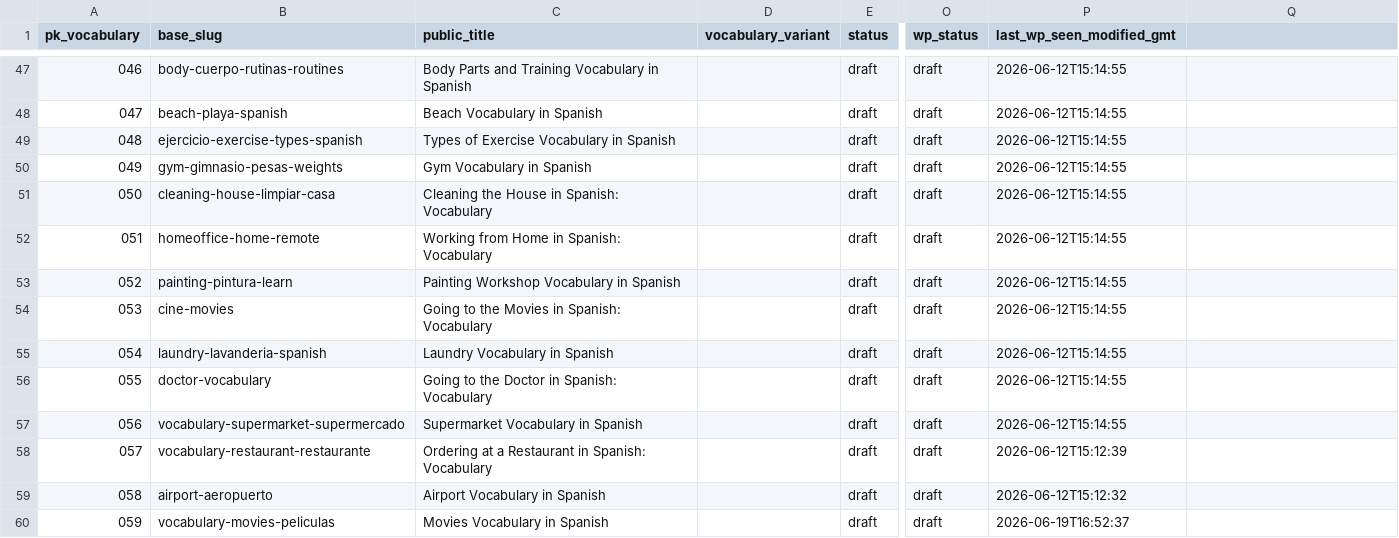
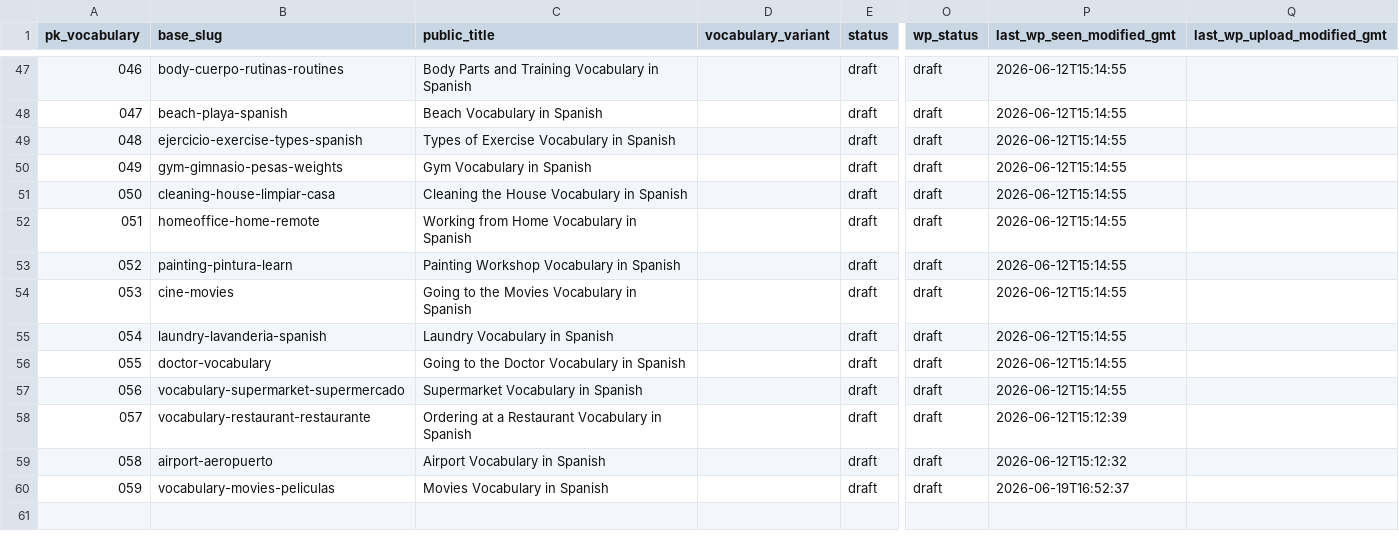
Before and after one commit to JotaNota/Spanishnova_web, a CSV file: docs/content-system/content-plan/vocabulary-roadmap.csv, drawn as a sheet; only a part is shown, gaps mark what is left out; the diff covers the shown part only; the diff names each change by its address in the sheet, - before the commit and + after, or states it on an @@ line.

Commit message:
Add vocabulary rendering and first draft upload

```diff
--- a/docs/content-system/content-plan/vocabulary-roadmap.csv
+++ b/docs/content-system/content-plan/vocabulary-roadmap.csv
-Q1: (empty)
+Q1: last_wp_upload_modified_gmt
-C51 (public_title): Cleaning the House in Spanish: Vocabulary
+C51 (public_title): Cleaning the House Vocabulary in Spanish
-C52 (public_title): Working from Home in Spanish: Vocabulary
+C52 (public_title): Working from Home Vocabulary in Spanish
-C54 (public_title): Going to the Movies in Spanish: Vocabulary
+C54 (public_title): Going to the Movies Vocabulary in Spanish
-C56 (public_title): Going to the Doctor in Spanish: Vocabulary
+C56 (public_title): Going to the Doctor Vocabulary in Spanish
-C58 (public_title): …a Restaurant in Spanish: Vocabulary
+C58 (public_title): …a Restaurant Vocabulary in Spanish
```
Also changed, not shown: 15 edited cells elsewhere in this file, 8 other files.
